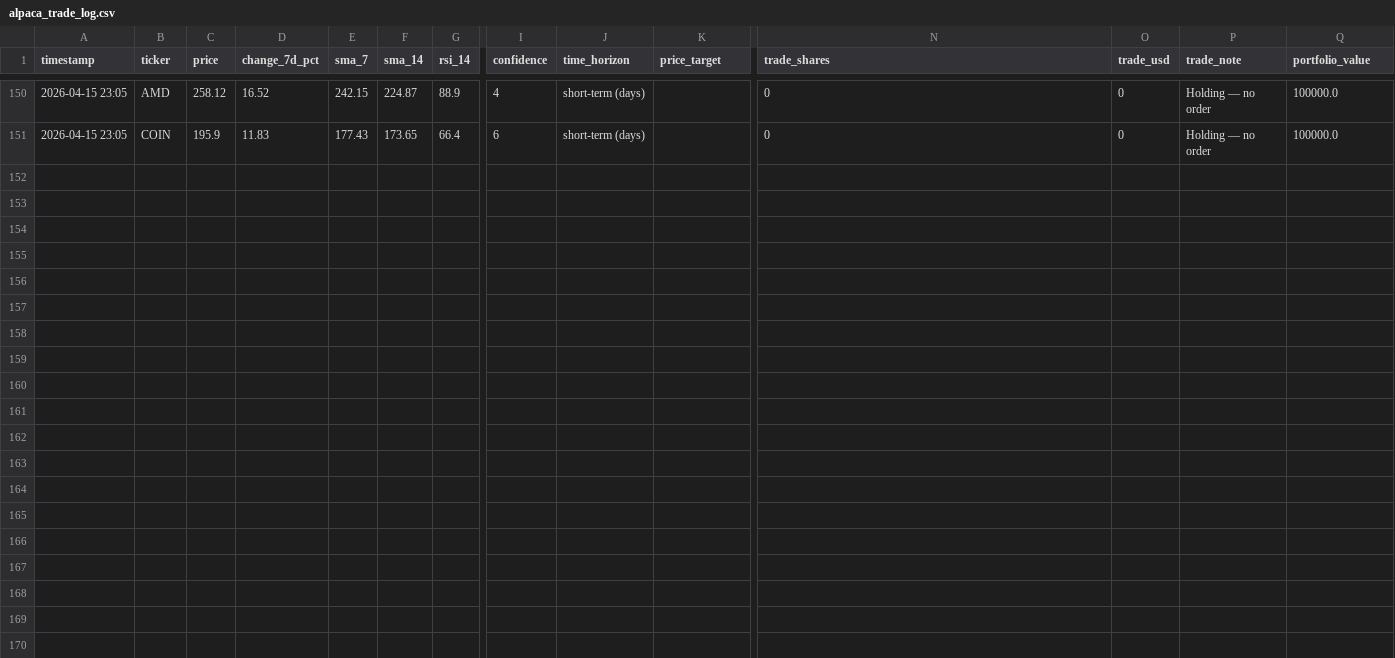
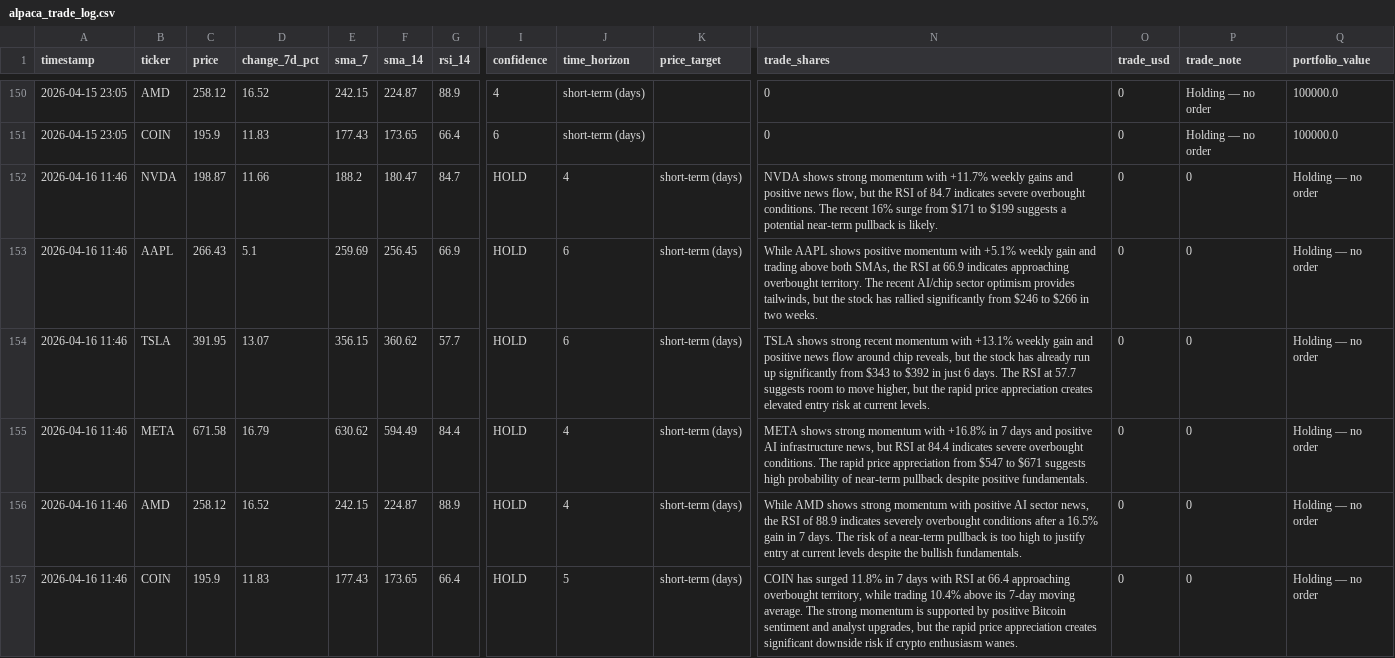
Before and after one commit to mfx-frid/eth-trader, a CSV file: alpaca_trade_log.csv, drawn as a sheet; only a part is shown, gaps mark what is left out; rows hold the shown columns only; the diff names each change by its address in the sheet, - before the commit and + after, or states it on an @@ line.

```diff
--- a/alpaca_trade_log.csv
+++ b/alpaca_trade_log.csv
+row 152: 2026-04-16 11:46 | NVDA | 198.87 | 11.66 | 188.2 | 180.47 | 84.7 | HOLD | 4 | short-term (days) | NVDA shows strong momentum with +11.7% weekly gains and positive news flow, but the RSI of 84.7 indicates severe overbought conditions. The recent 16% surge from $171 to $199 suggests a potential near-term pullback is likely. | 0 | 0 | Holding — no order
+row 153: 2026-04-16 11:46 | AAPL | 266.43 | 5.1 | 259.69 | 256.45 | 66.9 | HOLD | 6 | short-term (days) | While AAPL shows positive momentum with +5.1% weekly gain and trading above both SMAs, the RSI at 66.9 indicates approaching overbought territory. The recent AI/chip sector optimism provides tailwinds, but the stock has rallied significantly from $246 to $266 in two weeks. | 0 | 0 | Holding — no order
+row 154: 2026-04-16 11:46 | TSLA | 391.95 | 13.07 | 356.15 | 360.62 | 57.7 | HOLD | 6 | short-term (days) | TSLA shows strong recent momentum with +13.1% weekly gain and positive news flow around chip reveals, but the stock has already run up significantly from $343 to $392 in just 6 days. The RSI at 57.7 suggests room to move higher, but the rapid price appreciation creates elevated entry risk at current levels. | 0 | 0 | Holding — no order
+row 155: 2026-04-16 11:46 | META | 671.58 | 16.79 | 630.62 | 594.49 | 84.4 | HOLD | 4 | short-term (days) | META shows strong momentum with +16.8% in 7 days and positive AI infrastructure news, but RSI at 84.4 indicates severe overbought conditions. The rapid price appreciation from $547 to $671 suggests high probability of near-term pullback despite positive fundamentals. | 0 | 0 | Holding — no order
+row 156: 2026-04-16 11:46 | AMD | 258.12 | 16.52 | 242.15 | 224.87 | 88.9 | HOLD | 4 | short-term (days) | While AMD shows strong momentum with positive AI sector news, the RSI of 88.9 indicates severely overbought conditions after a 16.5% gain in 7 days. The risk of a near-term pullback is too high to justify entry at current levels despite the bullish fundamentals. | 0 | 0 | Holding — no order
+row 157: 2026-04-16 11:46 | COIN | 195.9 | 11.83 | 177.43 | 173.65 | 66.4 | HOLD | 5 | short-term (days) | COIN has surged 11.8% in 7 days with RSI at 66.4 approaching overbought territory, while trading 10.4% above its 7-day moving average. The strong momentum is supported by positive Bitcoin sentiment and analyst upgrades, but the rapid price appreciation creates significant downside risk if crypto enthusiasm wanes. | 0 | 0 | Holding — no order
```
